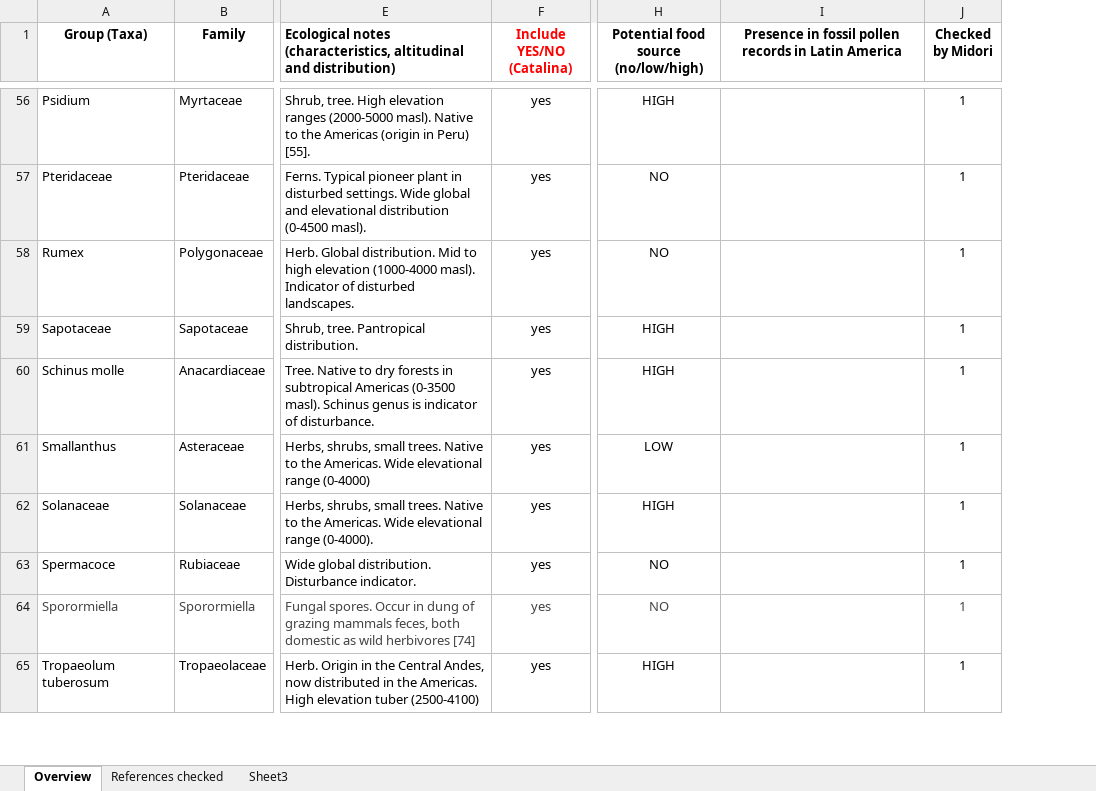
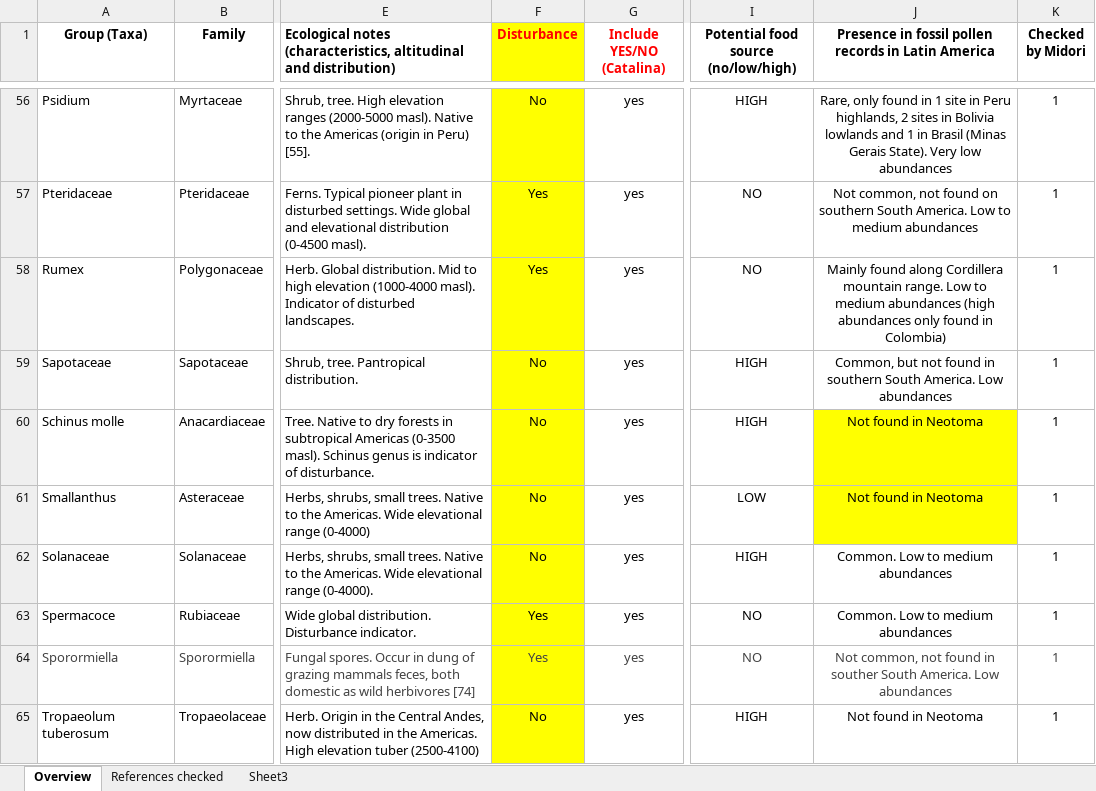
Before and after one commit to midoriyajima/humans-andes, an Excel workbook: data/02_Human indicators_V2.xlsx, sheet Overview, drawn as a sheet; only a part is shown, gaps mark what is left out; values as stored, in another font and other column widths than the file's, no borders; charts and pictures not drawn; addresses are those after the commit; the diff covers the shown part only; the diff names each change by its address in the sheet, - before the commit and + after, or states it on an @@ line.

```diff
--- a/data/02_Human indicators_V2.xlsx (sheet Overview)
+++ b/data/02_Human indicators_V2.xlsx (sheet Overview)
+column F (Disturbance), rows 56-65: No | Yes | Yes | No | No | No | No | Yes | Yes | No
-J56: (empty)
+J56: Rare, only found in 1 site in Peru highlands, 2 sites in Bolivia lowlands and 1 in Brasil (Minas Gerais State). Very low abundances
-J57: (empty)
+J57: Not common, not found on southern South America. Low to medium abundances
-J58: (empty)
+J58: Mainly found along Cordillera mountain range. Low to medium abundances (high abundances only found in Colombia)
-J59: (empty)
+J59: Common, but not found in southern South America. Low abundances
-J60:J61: (empty)
+J60:J61: Not found in Neotoma
-J60:J61 fill: none
+J60:J61 fill: #FFFF00
-J62:J63: (empty)
+J62:J63: Common. Low to medium abundances
-J64: (empty)
+J64: Not common, not found in souther South America. Low abundances
-J65: (empty)
+J65: Not found in Neotoma
```
Also changed, not shown: 48 edited cells and cell formats elsewhere in this sheet, data/Datasheet_shaved.xlsx, data/Human_indicators.xlsx, 44 other files.
